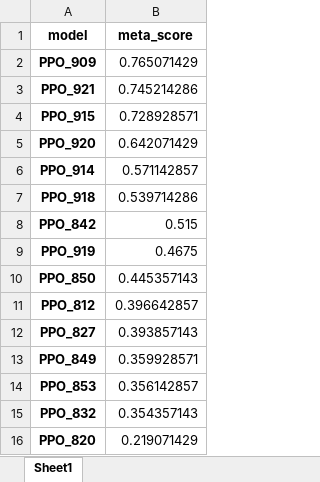
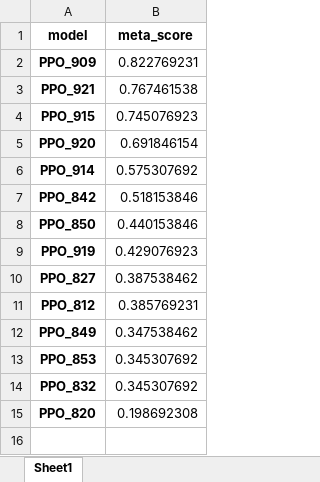
Before and after one commit to lovroselic/Connect4, an Excel workbook: Code/Jupiter/Connect4/Logs/PPO_matrix/meta_ranking.xlsx, sheet Sheet1, drawn as a sheet; values as stored, in another font and other column widths than the file's, no borders; removed rows and columns are numbered as before the commit, all else as after; the diff names each change by its address in the sheet, - before the commit and + after, or states it on an @@ line.

```diff
--- a/Code/Jupiter/Connect4/Logs/PPO_matrix/meta_ranking.xlsx (sheet Sheet1)
+++ b/Code/Jupiter/Connect4/Logs/PPO_matrix/meta_ranking.xlsx (sheet Sheet1)
-B2 (meta_score): 0.765071429
+B2 (meta_score): 0.822769231
-B3 (meta_score): 0.745214286
+B3 (meta_score): 0.767461538
-B4 (meta_score): 0.728928571
+B4 (meta_score): 0.745076923
-B5 (meta_score): 0.642071429
+B5 (meta_score): 0.691846154
-B6 (meta_score): 0.571142857
+B6 (meta_score): 0.575307692
-row 7: PPO_918 | 0.539714286
-B7 (meta_score): 0.515
+B7 (meta_score): 0.518153846
-row 9: PPO_919 | 0.4675
-B8 (meta_score): 0.445357143
+B8 (meta_score): 0.440153846
-row 11: PPO_812 | 0.396642857
+row 9: PPO_919 | 0.429076923
-B10 (meta_score): 0.393857143
+B10 (meta_score): 0.387538462
+row 11: PPO_812 | 0.385769231
-B12 (meta_score): 0.359928571
+B12 (meta_score): 0.347538462
-B13 (meta_score): 0.356142857
+B13 (meta_score): 0.345307692
-B14 (meta_score): 0.354357143
+B14 (meta_score): 0.345307692
-B15 (meta_score): 0.219071429
+B15 (meta_score): 0.198692308
```
Also changed, not shown: Code/Jupiter/Connect4/EVAL_PPO_results.xlsx, Code/Jupiter/Connect4/Logs/PPO/PPO-2000-PPO-L-True-SP_FINALE-PPO_842 - at-2026-04-22 17-09-40-benchmark.xlsx, 15 other files.
